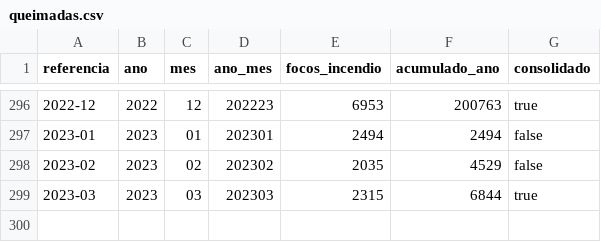
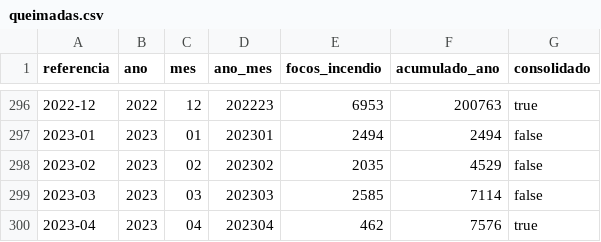
Before and after one commit to msfidelis/indices-economicos, a CSV file: app/data/ambientais/queimadas.csv, drawn as a sheet; only a part is shown, gaps mark what is left out.

```diff
--- a/app/data/ambientais/queimadas.csv
+++ b/app/data/ambientais/queimadas.csv
@@ -298,2 +298,3 @@ referencia,ano,mes,ano_mes,focos_incendio,acumulado_ano,consolidado
 2023-02,2023,02,202302,2035,4529,false
-2023-03,2023,03,202303,2315,6844,true
+2023-03,2023,03,202303,2585,7114,false
+2023-04,2023,04,202304,462,7576,true
```
Also changed, not shown: app/data/ambientais/raw/historico_pais_brasil.csv, app/data/inflacao/salario_minimo.csv, 45 other files.
